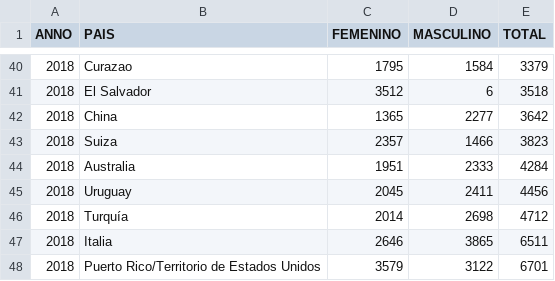
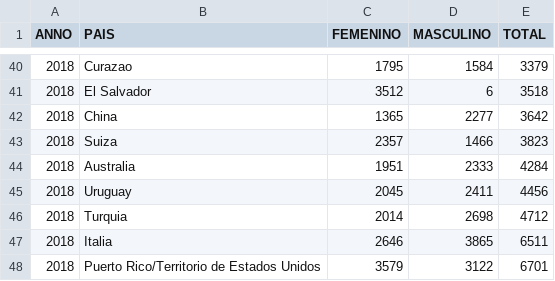
Before and after one commit to 63anp3ca/HomeWork3, a CSV file: 2018-2.csv, drawn as a sheet; only a part is shown, gaps mark what is left out; the diff covers the shown part only; the diff names each change by its address in the sheet, - before the commit and + after, or states it on an @@ line.

```diff
--- a/2018-2.csv
+++ b/2018-2.csv
-B46 (PAIS): Turquía
+B46 (PAIS): Turquia
```
Also changed, not shown: 9 edited cells elsewhere in this file.
